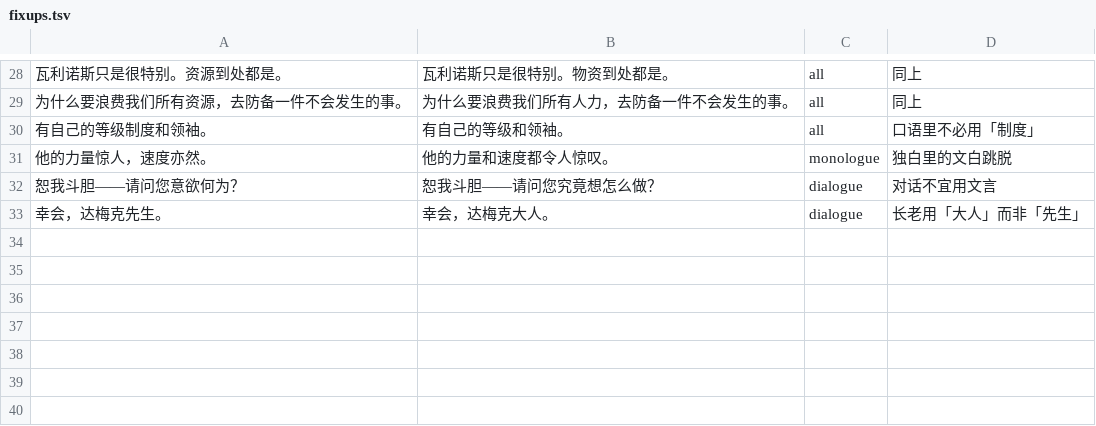
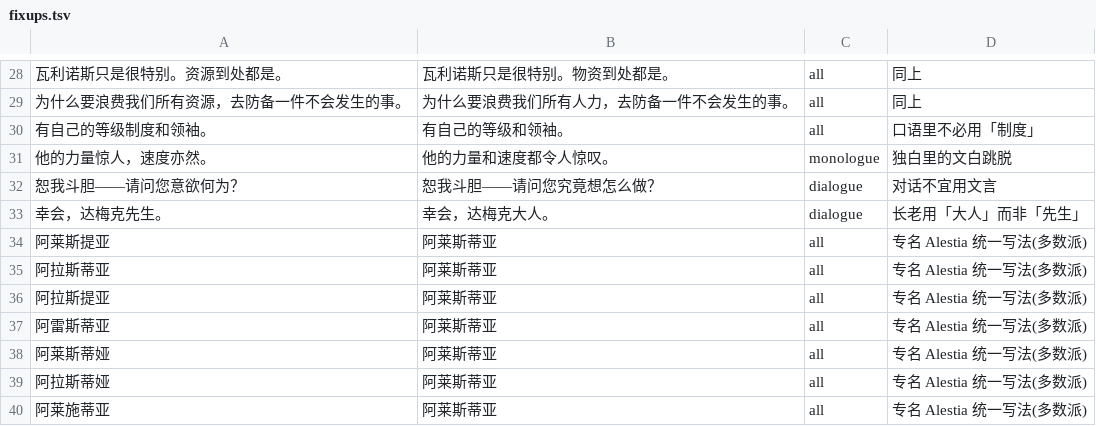
Before and after one commit to KouzakiUmi/WoC-ChinesePatch, a TSV file: review/fixups.tsv, drawn as a sheet; only a part is shown, gaps mark what is left out; the diff names each change by its address in the sheet, - before the commit and + after, or states it on an @@ line.

Commit message:
1.2.3: 专名 Alestia 统一为阿莱斯蒂亚
- 26 处「阿莱斯提亚」+ 6 处「阿拉斯提亚」收敛为多数写法「阿莱斯蒂亚」, 全篇 202 处一致

- fixups.tsv 加入 7 条专名规则, 防止后续再出现变体

- 重建/重新编译并同步 payload; verify 70/70

```diff
--- a/review/fixups.tsv
+++ b/review/fixups.tsv
+row 34: 阿莱斯提亚 | 阿莱斯蒂亚 | all | 专名 Alestia 统一写法(多数派)
+row 35: 阿拉斯蒂亚 | 阿莱斯蒂亚 | all | 专名 Alestia 统一写法(多数派)
+row 36: 阿拉斯提亚 | 阿莱斯蒂亚 | all | 专名 Alestia 统一写法(多数派)
+row 37: 阿雷斯蒂亚 | 阿莱斯蒂亚 | all | 专名 Alestia 统一写法(多数派)
+row 38: 阿莱斯蒂娅 | 阿莱斯蒂亚 | all | 专名 Alestia 统一写法(多数派)
+row 39: 阿拉斯蒂娅 | 阿莱斯蒂亚 | all | 专名 Alestia 统一写法(多数派)
+row 40: 阿莱施蒂亚 | 阿莱斯蒂亚 | all | 专名 Alestia 统一写法(多数派)
```
Also changed, not shown: 10 other files.
